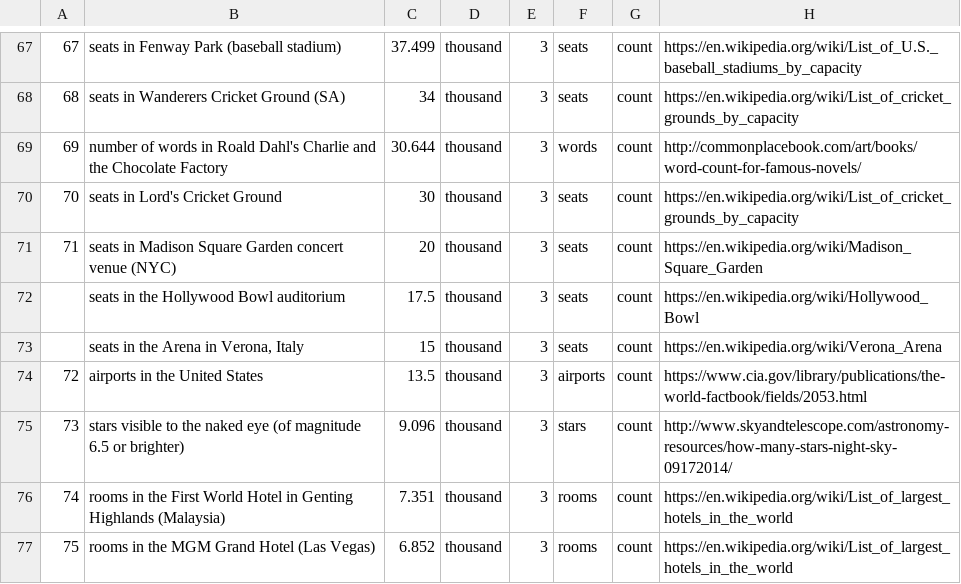
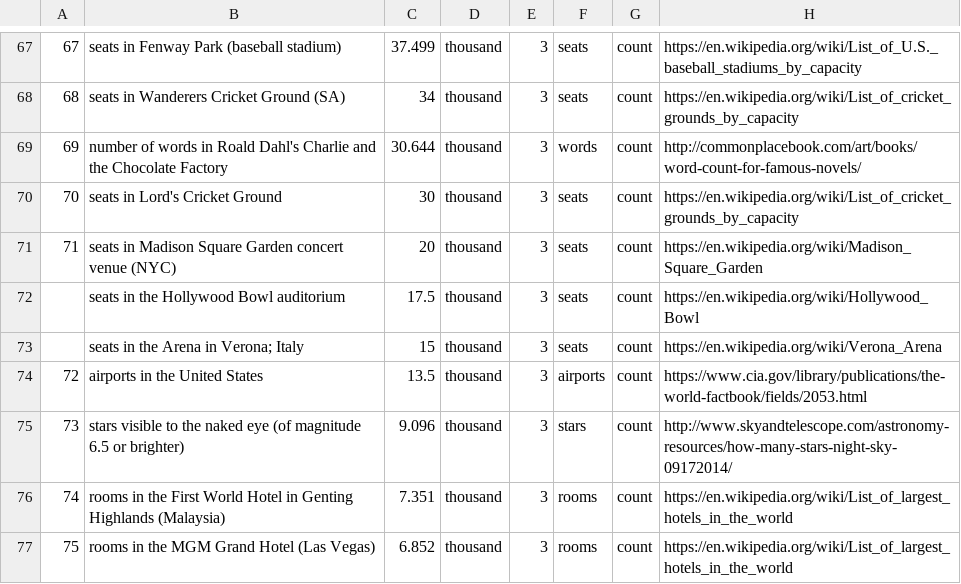
Before and after one commit to andrewcaelliott/my-first-blog, a CSV file: blog/data/Reference_Counts.csv, drawn as a sheet; only a part is shown, gaps mark what is left out.

Commit message:
correction

```diff
--- a/blog/data/Reference_Counts.csv
+++ b/blog/data/Reference_Counts.csv
@@ -72,3 +72,3 @@
 ,seats in the Hollywood Bowl auditorium,17.5,thousand,3,seats,count,https://en.wikipedia.org/wiki/Hollywood_Bowl
-,"seats in the Arena in Verona, Italy",15,thousand,3,seats,count,https://en.wikipedia.org/wiki/Verona_Arena
+,seats in the Arena in Verona; Italy,15,thousand,3,seats,count,https://en.wikipedia.org/wiki/Verona_Arena
 72,airports in the United States,13.5,thousand,3,airports,count,https://www.cia.gov/library/publications/the-world-factbook/fields/2053.html
```
